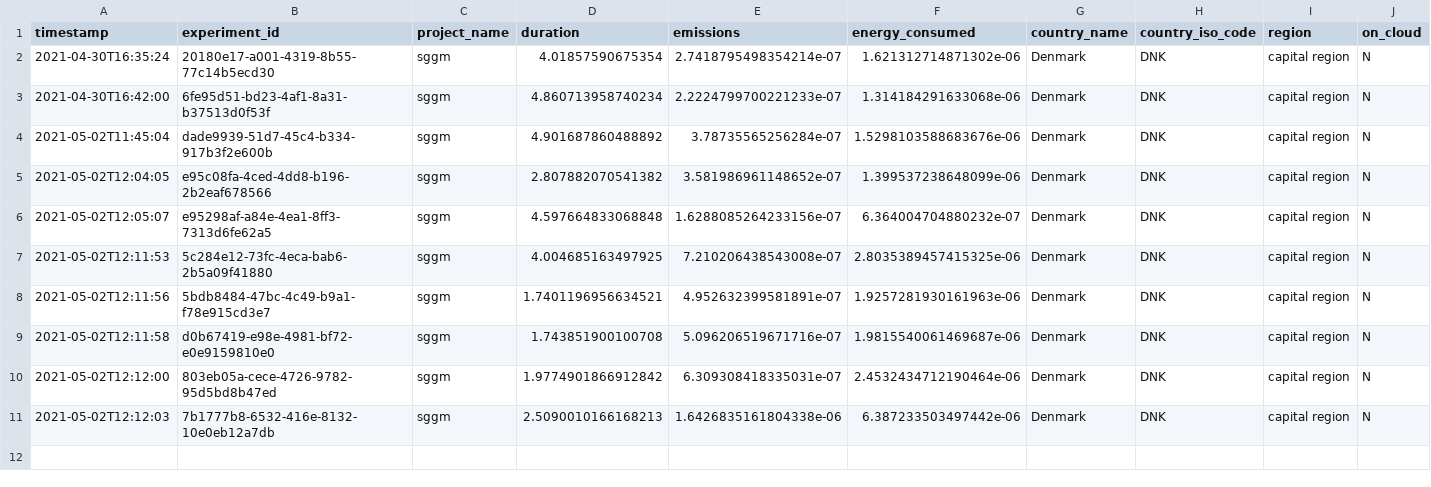
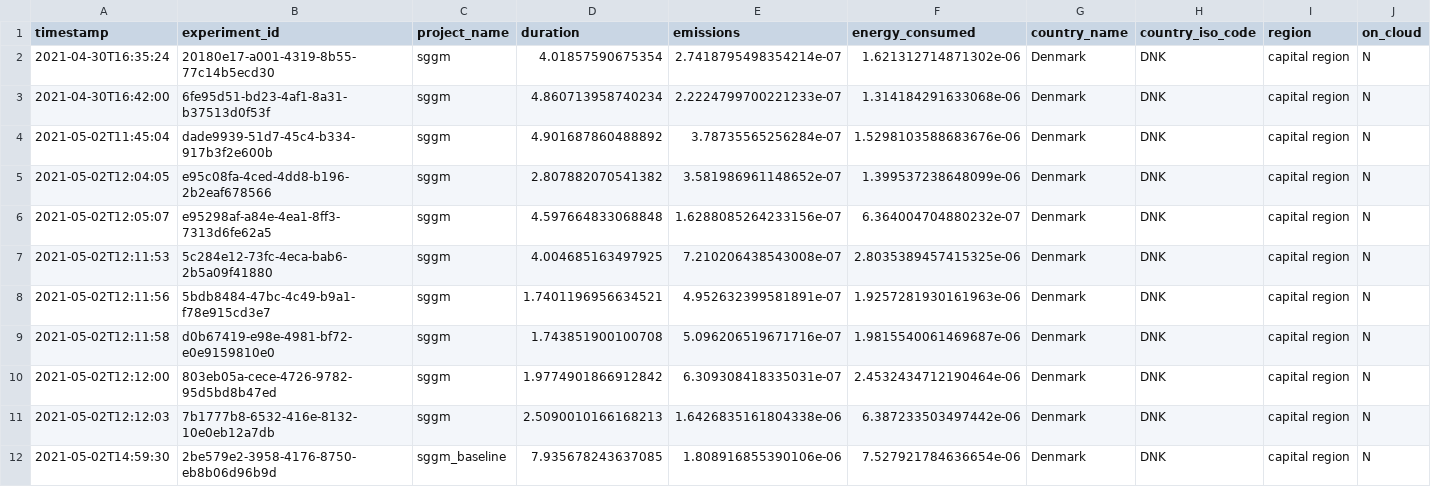
Before and after one commit to pierresegonne/SGGM, a CSV file: sggm/impact_logs/emissions.csv, drawn as a sheet; only a part is shown; rows hold the shown columns only; the diff names each change by its address in the sheet, - before the commit and + after, or states it on an @@ line.

Commit message:
Setting up baselines.

```diff
--- a/sggm/impact_logs/emissions.csv
+++ b/sggm/impact_logs/emissions.csv
+row 12: 2021-05-02T14:59:30 | 2be579e2-3958-4176-8750-eb8b06d96b9d | sggm_baseline | 7.935678243637085 | 1.808916855390106e-06 | 7.527921784636654e-06 | Denmark | DNK | capital region | N
```
Also changed, not shown: sggm/impact_logs/intel_power_gadget_log.csv, 9 other files.
